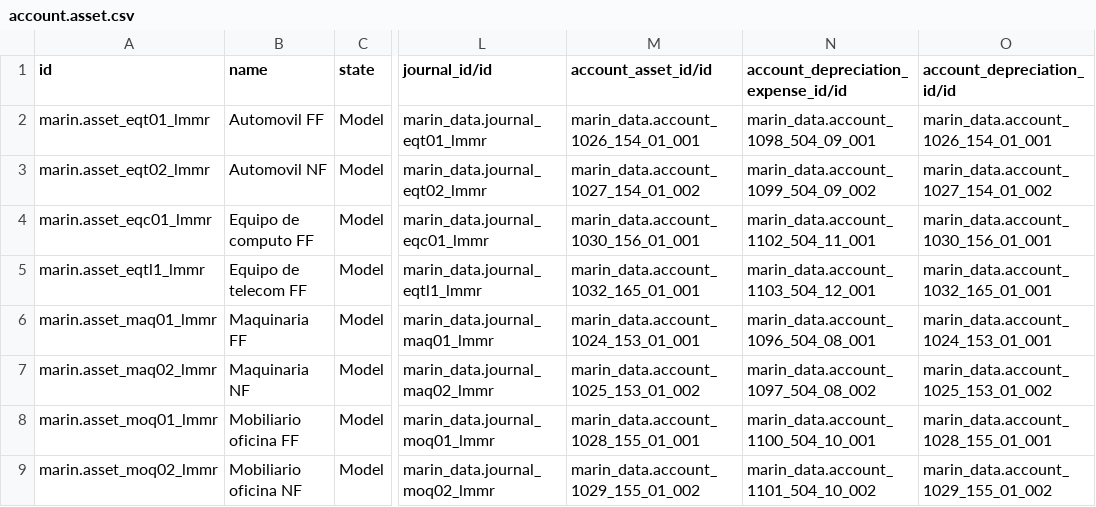
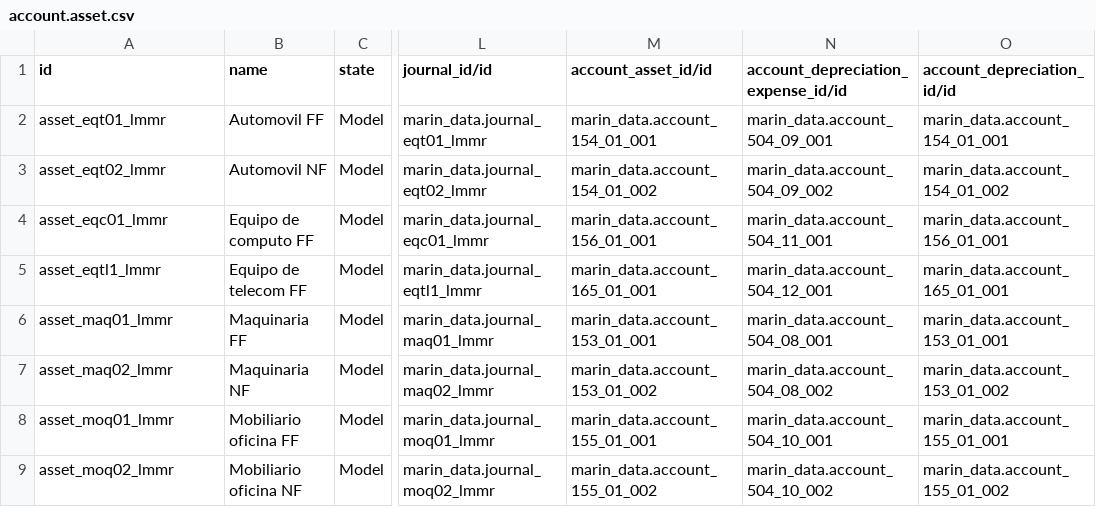
Before and after one commit to robertoCabreraAgro/addons_custom, a CSV file: marin_data/data/account.asset.csv, drawn as a sheet; only a part is shown, gaps mark what is left out; the diff covers the shown part only; the diff names each change by its address in the sheet, - before the commit and + after, or states it on an @@ line.

Commit message:
[FIX] marin_data: account.asset.csv

```diff
--- a/marin_data/data/account.asset.csv
+++ b/marin_data/data/account.asset.csv
-A2 (id): marin.asset_eqt01_lmmr
+A2 (id): asset_eqt01_lmmr
-M2 (account_asset_id/id): marin_data.account_1026_154_01_001
+M2 (account_asset_id/id): marin_data.account_154_01_001
-N2: marin_data.account_1098_504_09_001
+N2: marin_data.account_504_09_001
-O2 (account_depreciation_id/id): marin_data.account_1026_154_01_001
+O2 (account_depreciation_id/id): marin_data.account_154_01_001
-A3 (id): marin.asset_eqt02_lmmr
+A3 (id): asset_eqt02_lmmr
-M3 (account_asset_id/id): marin_data.account_1027_154_01_002
+M3 (account_asset_id/id): marin_data.account_154_01_002
-N3: marin_data.account_1099_504_09_002
+N3: marin_data.account_504_09_002
-O3 (account_depreciation_id/id): marin_data.account_1027_154_01_002
+O3 (account_depreciation_id/id): marin_data.account_154_01_002
-A4 (id): marin.asset_eqc01_lmmr
+A4 (id): asset_eqc01_lmmr
-M4 (account_asset_id/id): marin_data.account_1030_156_01_001
+M4 (account_asset_id/id): marin_data.account_156_01_001
-N4: marin_data.account_1102_504_11_001
+N4: marin_data.account_504_11_001
-O4 (account_depreciation_id/id): marin_data.account_1030_156_01_001
+O4 (account_depreciation_id/id): marin_data.account_156_01_001
-A5 (id): marin.asset_eqtl1_lmmr
+A5 (id): asset_eqtl1_lmmr
-M5 (account_asset_id/id): marin_data.account_1032_165_01_001
+M5 (account_asset_id/id): marin_data.account_165_01_001
-N5: marin_data.account_1103_504_12_001
+N5: marin_data.account_504_12_001
-O5 (account_depreciation_id/id): marin_data.account_1032_165_01_001
+O5 (account_depreciation_id/id): marin_data.account_165_01_001
-A6 (id): marin.asset_maq01_lmmr
+A6 (id): asset_maq01_lmmr
-M6 (account_asset_id/id): marin_data.account_1024_153_01_001
+M6 (account_asset_id/id): marin_data.account_153_01_001
-N6: marin_data.account_1096_504_08_001
+N6: marin_data.account_504_08_001
-O6 (account_depreciation_id/id): marin_data.account_1024_153_01_001
+O6 (account_depreciation_id/id): marin_data.account_153_01_001
-A7 (id): marin.asset_maq02_lmmr
+A7 (id): asset_maq02_lmmr
-M7 (account_asset_id/id): marin_data.account_1025_153_01_002
+M7 (account_asset_id/id): marin_data.account_153_01_002
-N7: marin_data.account_1097_504_08_002
+N7: marin_data.account_504_08_002
-O7 (account_depreciation_id/id): marin_data.account_1025_153_01_002
+O7 (account_depreciation_id/id): marin_data.account_153_01_002
-A8 (id): marin.asset_moq01_lmmr
+A8 (id): asset_moq01_lmmr
-M8 (account_asset_id/id): marin_data.account_1028_155_01_001
+M8 (account_asset_id/id): marin_data.account_155_01_001
-N8: marin_data.account_1100_504_10_001
+N8: marin_data.account_504_10_001
-O8 (account_depreciation_id/id): marin_data.account_1028_155_01_001
+O8 (account_depreciation_id/id): marin_data.account_155_01_001
-A9 (id): marin.asset_moq02_lmmr
+A9 (id): asset_moq02_lmmr
-M9 (account_asset_id/id): marin_data.account_1029_155_01_002
+M9 (account_asset_id/id): marin_data.account_155_01_002
-N9: marin_data.account_1101_504_10_002
+N9: marin_data.account_504_10_002
-O9 (account_depreciation_id/id): marin_data.account_1029_155_01_002
+O9 (account_depreciation_id/id): marin_data.account_155_01_002
```
Also changed, not shown: 48 edited cells elsewhere in this file.
